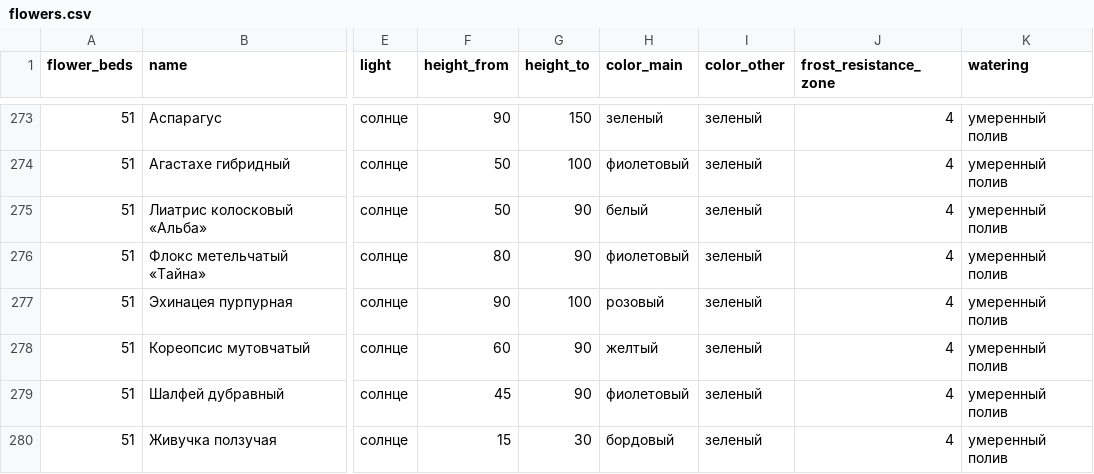
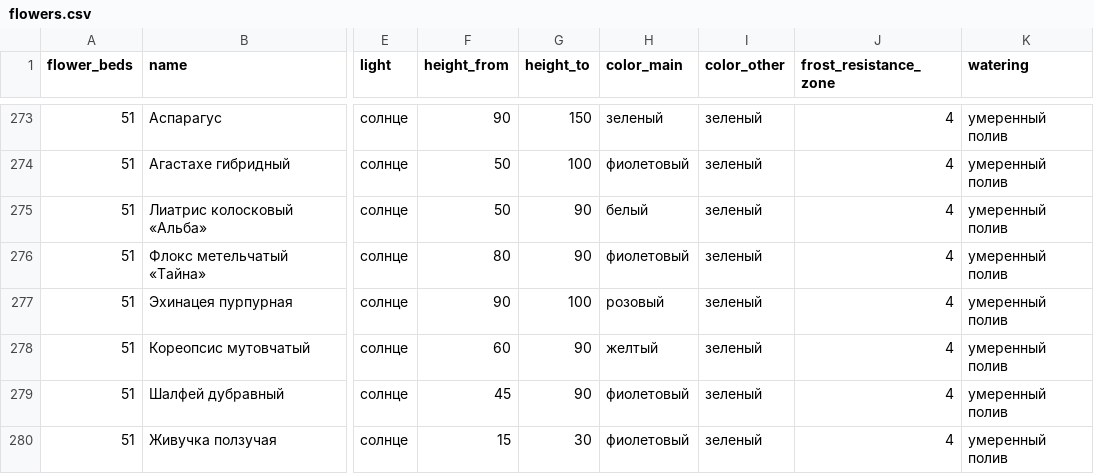
Before and after one commit to Modestra/BushtreeBackend, a CSV file: bushtree/bushtree/flowers.csv, drawn as a sheet; only a part is shown, gaps mark what is left out; the diff covers the shown part only; the diff names each change by its address in the sheet, - before the commit and + after, or states it on an @@ line.

```diff
--- a/bushtree/bushtree/flowers.csv
+++ b/bushtree/bushtree/flowers.csv
-H280 (color_main): бордовый
+H280 (color_main): фиолетовый
```
Also changed, not shown: 10 edited cells elsewhere in this file.
